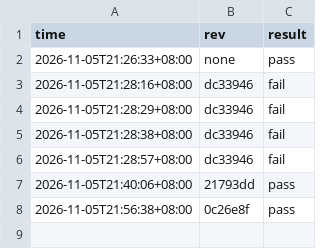
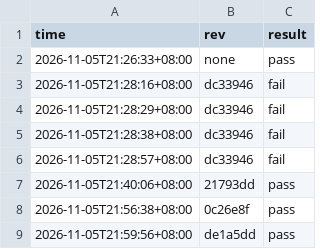
Before and after one commit to stu93814ai-Arron/semantic-defense, a CSV file: .ci/gate-history.csv, drawn as a sheet.

Commit message:
ci: 記錄 de1a5dd 閘門結果

```diff
--- a/.ci/gate-history.csv
+++ b/.ci/gate-history.csv
@@ -8 +8,2 @@ time,rev,result
 2026-11-05T21:56:38+08:00,0c26e8f,pass
+2026-11-05T21:59:56+08:00,de1a5dd,pass
```
